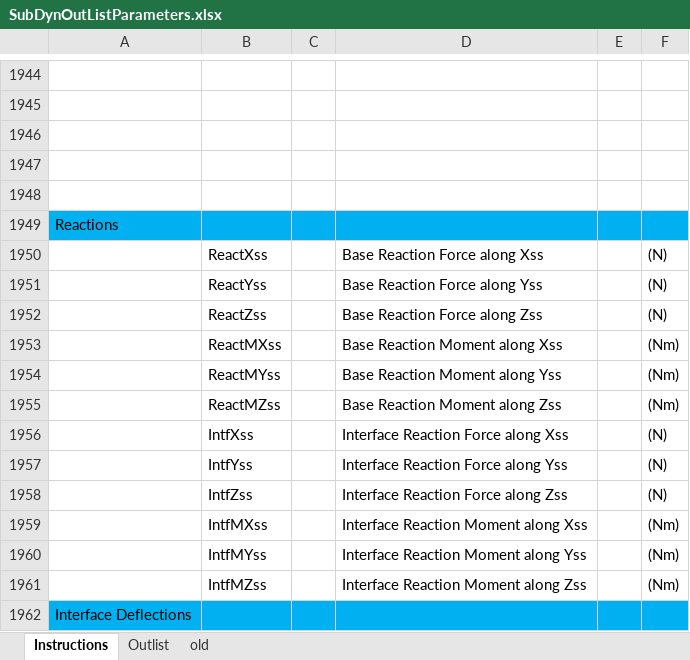
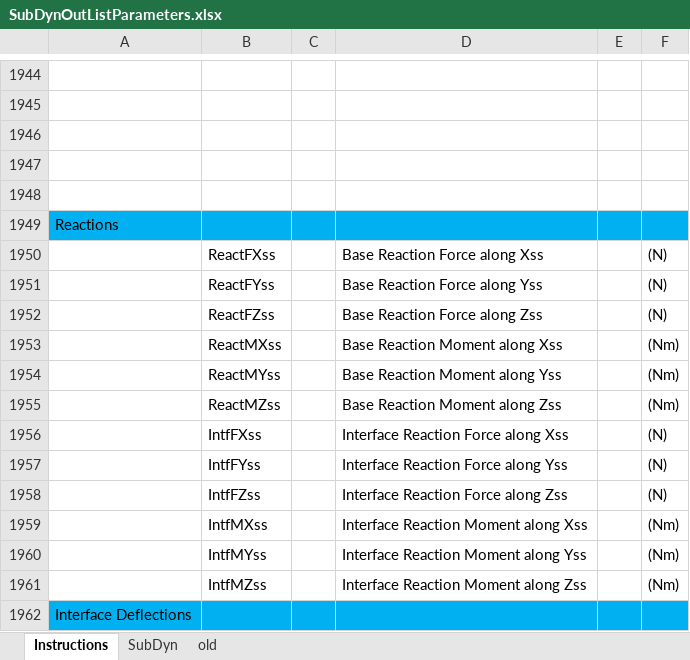
Before and after one commit to old-NWTC/SubDyn, an Excel workbook: Documentation/SubDynOutListParameters.xlsx, sheet Instructions, drawn as a sheet; only a part is shown, gaps mark what is left out; values as stored, in another font and other column widths than the file's, no borders; conditional formats not drawn; the diff names each change by its address in the sheet, - before the commit and + after, or states it on an @@ line.

```diff
--- a/Documentation/SubDynOutListParameters.xlsx (sheet Instructions)
+++ b/Documentation/SubDynOutListParameters.xlsx (sheet Instructions)
-sheet tab: Outlist
+sheet tab: SubDyn
-B1950: ReactXss
+B1950: ReactFXss
-B1951: ReactYss
+B1951: ReactFYss
-B1952: ReactZss
+B1952: ReactFZss
-B1956: IntfXss
+B1956: IntfFXss
-B1957: IntfYss
+B1957: IntfFYss
-B1958: IntfZss
+B1958: IntfFZss
```
Also changed, not shown: sheet SubDyn, 30 other files.
